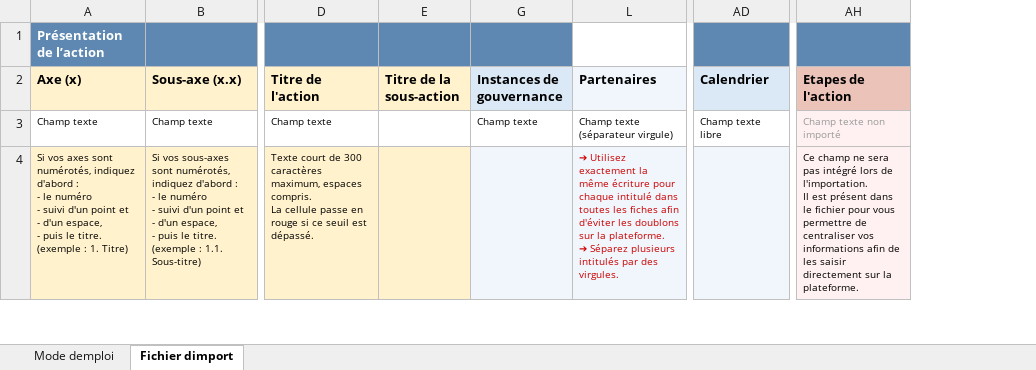
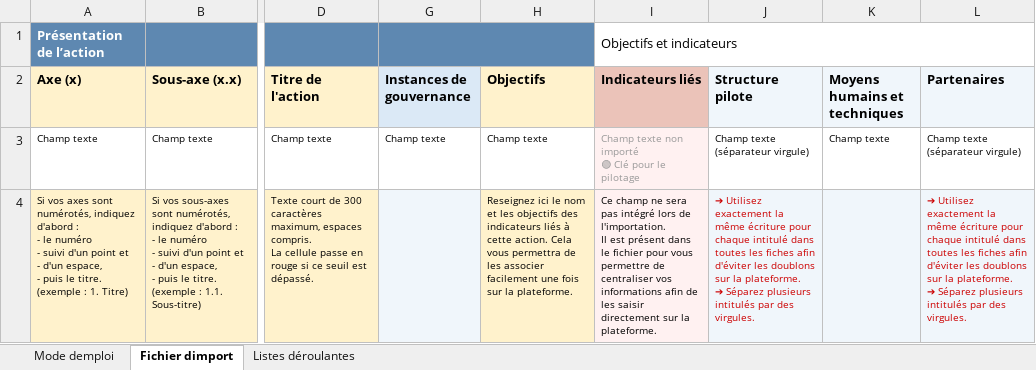
Before and after one commit to incubateur-ademe/territoires-en-transitions, an Excel workbook: apps/app/public/modele-import-pa.xlsx, sheet Fichier dimport, drawn as a sheet; only a part is shown, gaps mark what is left out; values as stored, in another font and other column widths than the file's, no borders; conditional formats and table styles not drawn; removed rows and columns are numbered as before the commit, all else as after; ↵ is a line break in a cell; the diff covers the shown part only; the diff names each change by its address in the sheet, - before the commit and + after, or states it on an @@ line.

Commit message:
Mise à jour des templates d'import de plan

```diff
--- a/apps/app/public/modele-import-pa.xlsx (sheet Fichier dimport)
+++ b/apps/app/public/modele-import-pa.xlsx (sheet Fichier dimport)
@@ sheet tab unhidden: Listes déroulantes @@
@@ column E (Titre de la sous-action) hidden, empty @@
@@ column H (Objectifs) unhidden, rows 3-4: Champ texte | Reseignez ici le nom et les objectifs des indicateurs liés à cette action. Cela vous permettra de les associer facilement une fois sur la plateforme. @@
@@ column I (Indicateurs liés) unhidden, row 1: Objectifs et indicateurs; rows 3-4: Champ texte non importé ↵ 🟢 Clé pour le pilotage | Ce champ ne sera pas intégré lors de l'importation. ↵ Il est présent dans le fichier pour vous permettre de centraliser vos informations afin de les saisir directement sur la plateforme. @@
@@ column J (Structure pilote) unhidden, rows 3-4: Champ texte ↵ (séparateur virgule) | ➔ Utilisez exactement la même écriture pour chaque intitulé dans toutes les fiches afin d'éviter les doublons sur la plateforme. ↵ ➔ Séparez plusieurs intitulés par des virgules. @@
@@ column K (Moyens humains et techniques) unhidden, row 3: Champ texte @@
-column AD (Calendrier), row 3: Champ texte libre
-column AH (Etapes de l'action), rows 3-4: Champ texte non importé | Ce champ ne sera pas intégré lors de l'importation. ↵ Il est présent dans le fichier pour vous permettre de centraliser vos informations afin de les saisir directement sur la plateforme.
+G1:H1 merged
```
Also changed, not shown: 2 edited cells elsewhere in this sheet, 1 other file.
